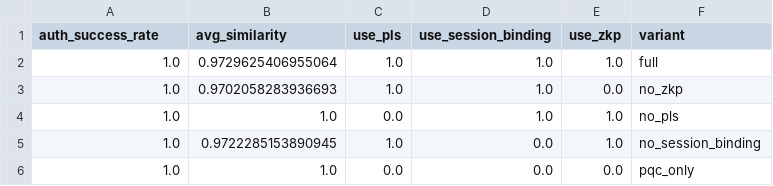
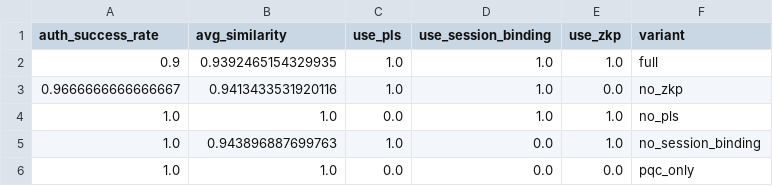
Before and after one commit to arriverl/iov_zkp_promote, a CSV file: results/group2_ablation.csv, drawn as a sheet.

```diff
--- a/results/group2_ablation.csv
+++ b/results/group2_ablation.csv
@@ -1,6 +1,6 @@
 auth_success_rate,avg_similarity,use_pls,use_session_binding,use_zkp,variant
-1.0,0.9729625406955064,1.0,1.0,1.0,full
-1.0,0.9702058283936693,1.0,1.0,0.0,no_zkp
+0.9,0.9392465154329935,1.0,1.0,1.0,full
+0.9666666666666667,0.9413433531920116,1.0,1.0,0.0,no_zkp
 1.0,1.0,0.0,1.0,1.0,no_pls
-1.0,0.9722285153890945,1.0,0.0,1.0,no_session_binding
+1.0,0.943896887699763,1.0,0.0,1.0,no_session_binding
 1.0,1.0,0.0,0.0,0.0,pqc_only
```
Also changed, not shown: results/group1_main_comparison.csv, results/group4_sensitivity.csv, 22 other files.
